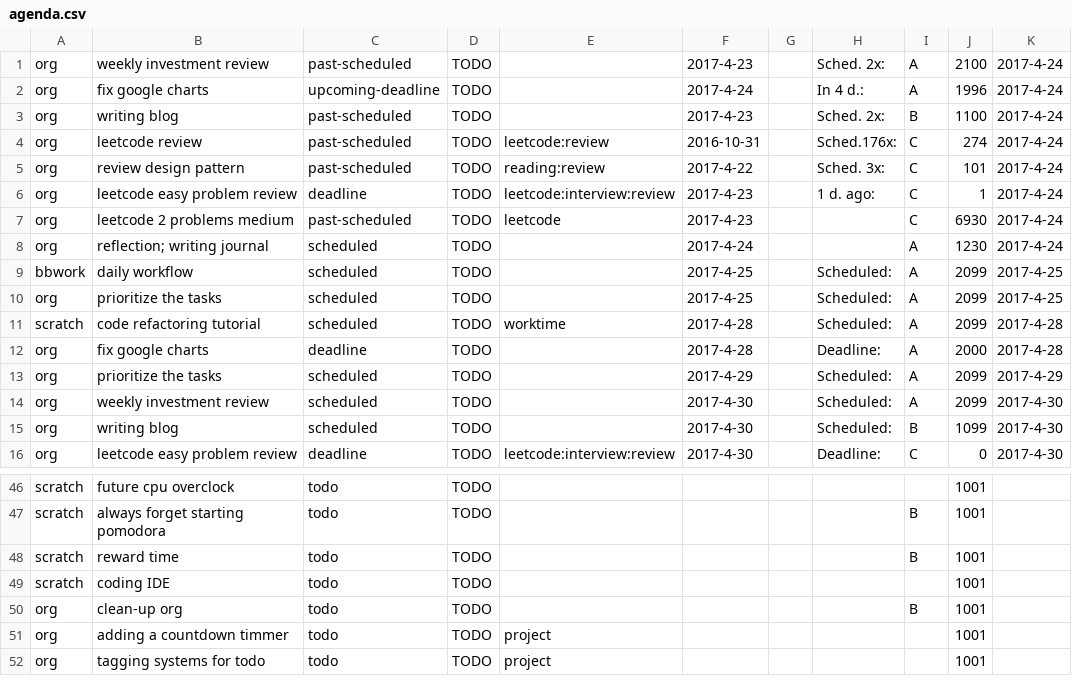
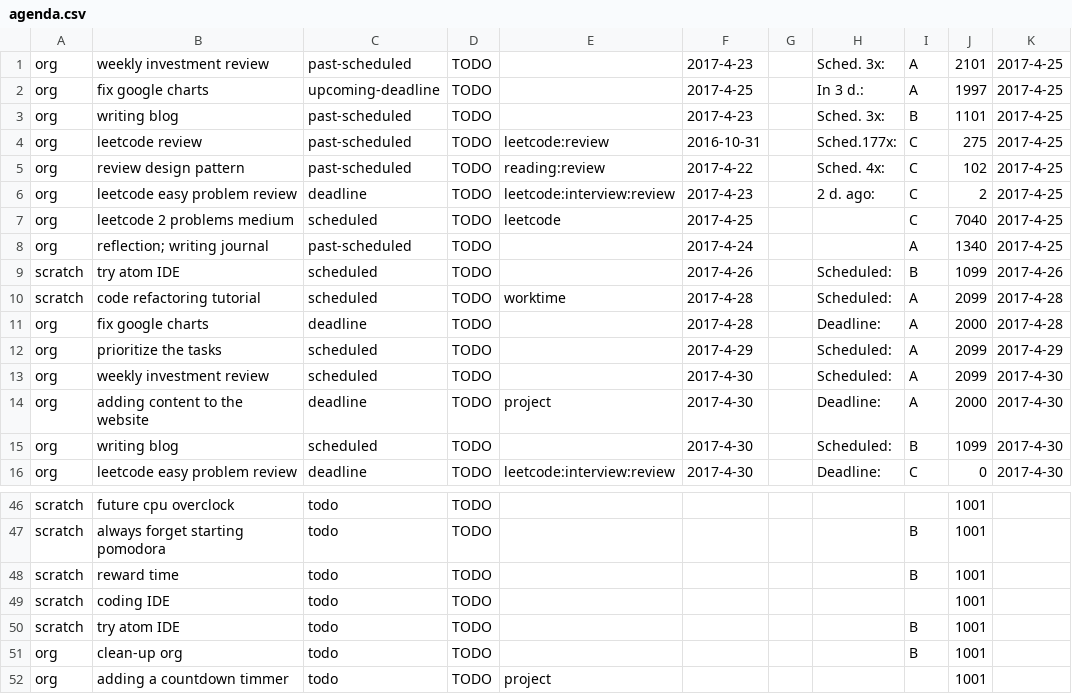
Before and after one commit to ggppwx/note, a CSV file: csv/agenda.csv, drawn as a sheet; only a part is shown, gaps mark what is left out; the shorter side is filled out with more unchanged rows.

Commit message:
force push file csv/*

```diff
--- a/csv/agenda.csv
+++ b/csv/agenda.csv
@@ -1,11 +1,10 @@
-org,weekly investment review,past-scheduled,TODO,,2017-4-23,,Sched. 2x:,A,2100,2017-4-24
-org,fix google charts,upcoming-deadline,TODO,,2017-4-24,,In   4 d.:,A,1996,2017-4-24
-org,writing blog,past-scheduled,TODO,,2017-4-23,,Sched. 2x:,B,1100,2017-4-24
-org,leetcode review,past-scheduled,TODO,leetcode:review,2016-10-31,,Sched.176x:,C,274,2017-4-24
-org,review design pattern,past-scheduled,TODO,reading:review,2017-4-22,,Sched. 3x:,C,101,2017-4-24
-org,leetcode easy problem review,deadline,TODO,leetcode:interview:review,2017-4-23,,1 d. ago:,C,1,2017-4-24
-org,leetcode 2 problems medium,past-scheduled,TODO,leetcode,2017-4-23,,,C,6930,2017-4-24
-org,reflection; writing journal,scheduled,TODO,,2017-4-24,,,A,1230,2017-4-24
-bbwork,daily workflow,scheduled,TODO,,2017-4-25,,Scheduled:,A,2099,2017-4-25
-org,prioritize the tasks,scheduled,TODO,,2017-4-25,,Scheduled:,A,2099,2017-4-25
+org,weekly investment review,past-scheduled,TODO,,2017-4-23,,Sched. 3x:,A,2101,2017-4-25
+org,fix google charts,upcoming-deadline,TODO,,2017-4-25,,In   3 d.:,A,1997,2017-4-25
+org,writing blog,past-scheduled,TODO,,2017-4-23,,Sched. 3x:,B,1101,2017-4-25
+org,leetcode review,past-scheduled,TODO,leetcode:review,2016-10-31,,Sched.177x:,C,275,2017-4-25
+org,review design pattern,past-scheduled,TODO,reading:review,2017-4-22,,Sched. 4x:,C,102,2017-4-25
+org,leetcode easy problem review,deadline,TODO,leetcode:interview:review,2017-4-23,,2 d. ago:,C,2,2017-4-25
+org,leetcode 2 problems medium,scheduled,TODO,leetcode,2017-4-25,,,C,7040,2017-4-25
+org,reflection; writing journal,past-scheduled,TODO,,2017-4-24,,,A,1340,2017-4-25
+scratch,try atom IDE,scheduled,TODO,,2017-4-26,,Scheduled:,B,1099,2017-4-26
 scratch,code refactoring tutorial,scheduled,TODO,worktime,2017-4-28,,Scheduled:,A,2099,2017-4-28
@@ -14,2 +13,3 @@ org,prioritize the tasks,scheduled,TODO,,2017-4-29,,Scheduled:,A,2099,2017-4-29
 org,weekly investment review,scheduled,TODO,,2017-4-30,,Scheduled:,A,2099,2017-4-30
+org,adding content to the website,deadline,TODO,project,2017-4-30,,Deadline:,A,2000,2017-4-30
 org,writing blog,scheduled,TODO,,2017-4-30,,Scheduled:,B,1099,2017-4-30
@@ -49,2 +49,3 @@ scratch,reward time,todo,TODO,,,,,B,1001,
 scratch,coding IDE,todo,TODO,,,,,,1001,
+scratch,try atom IDE,todo,TODO,,,,,B,1001,
 org,clean-up org,todo,TODO,,,,,B,1001,
```
